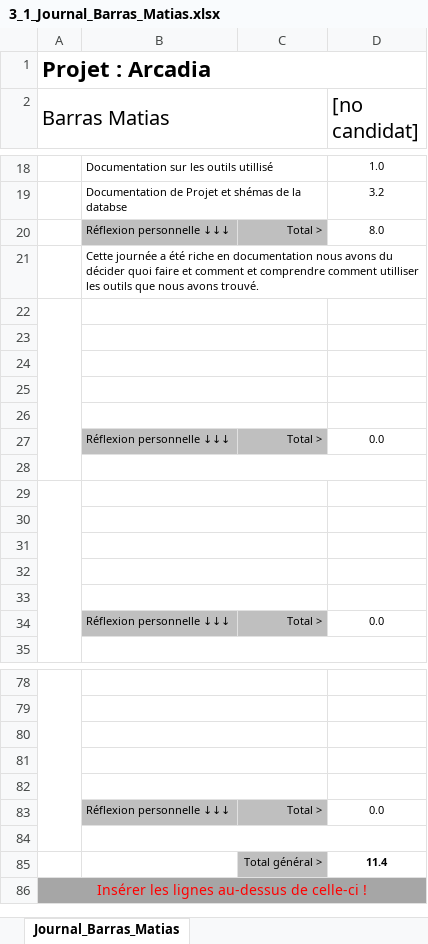
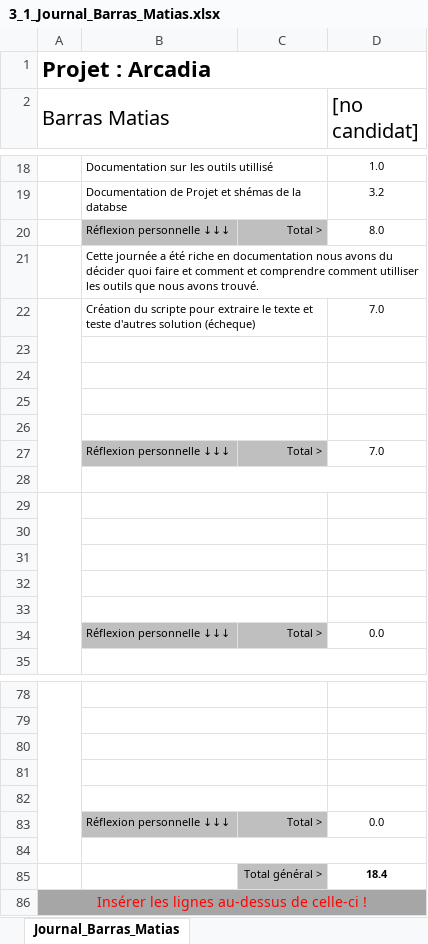
Before and after one commit to Barras-Matias-emf/306-G2-ArcadiaBox, an Excel workbook: documentation/3_1_Journal_Barras_Matias.xlsx, sheet Journal_Barras_Matias, drawn as a sheet; only a part is shown, gaps mark what is left out; values as stored, in another font and other column widths than the file's, no borders; conditional formats not drawn; removed rows and columns are numbered as before the commit, all else as after; the diff names each change by its address in the sheet, - before the commit and + after, or states it on an @@ line.

```diff
--- a/documentation/3_1_Journal_Barras_Matias.xlsx (sheet Journal_Barras_Matias)
+++ b/documentation/3_1_Journal_Barras_Matias.xlsx (sheet Journal_Barras_Matias)
+row 22:  | Création du scripte pour extraire le texte et teste d'autres solution (écheque) |  | 7.0
-A22:A28 merged
-row 26: (empty)
-D27 ([no candidat]): 0.0
+D27 ([no candidat]): 7.0
-D85 ([no candidat]): 11.4
+D85 ([no candidat]): 18.4
```
Also changed, not shown: 14 other files.
